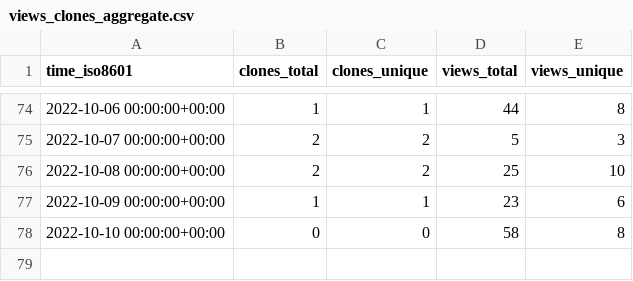
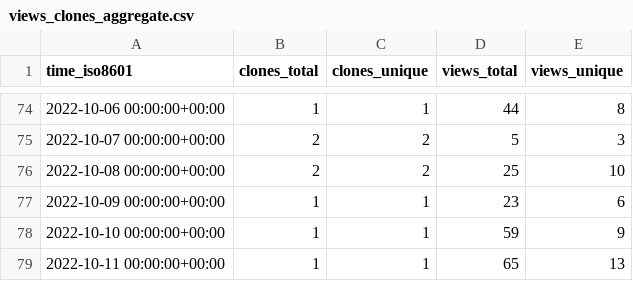
Before and after one commit to JARVIS843/Unity-Tutorial, a CSV file: JARVIS843/Unity-Tutorial/ghrs-data/views_clones_aggregate.csv, drawn as a sheet; only a part is shown, gaps mark what is left out.

```diff
--- a/JARVIS843/Unity-Tutorial/ghrs-data/views_clones_aggregate.csv
+++ b/JARVIS843/Unity-Tutorial/ghrs-data/views_clones_aggregate.csv
@@ -77,2 +77,3 @@ time_iso8601,clones_total,clones_unique,views_total,views_unique
 2022-10-09 00:00:00+00:00,1,1,23,6
-2022-10-10 00:00:00+00:00,0,0,58,8
+2022-10-10 00:00:00+00:00,1,1,59,9
+2022-10-11 00:00:00+00:00,1,1,65,13
```
Also changed, not shown: 1 other file.
